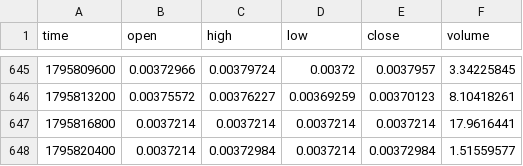
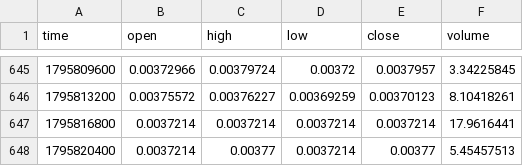
Before and after one commit to MarcanoFilms/xbt-market-data, a CSV file: data/neoxa/BTCB2_BTC/1h/2026-11.csv, drawn as a sheet; only a part is shown, gaps mark what is left out.

```diff
--- a/data/neoxa/BTCB2_BTC/1h/2026-11.csv
+++ b/data/neoxa/BTCB2_BTC/1h/2026-11.csv
@@ -647,2 +647,2 @@ time,open,high,low,close,volume
 1795816800,0.0037214,0.0037214,0.0037214,0.0037214,17.9616441
-1795820400,0.0037214,0.00372984,0.0037214,0.00372984,1.51559577
+1795820400,0.0037214,0.00377,0.0037214,0.00377,5.45457513
```
Also changed, not shown: data/neoxa/BTCB2_BTC/15m/2026-11.csv, data/neoxa/BTCB2_BTC/5m/2026-11.csv, 10 other files.
